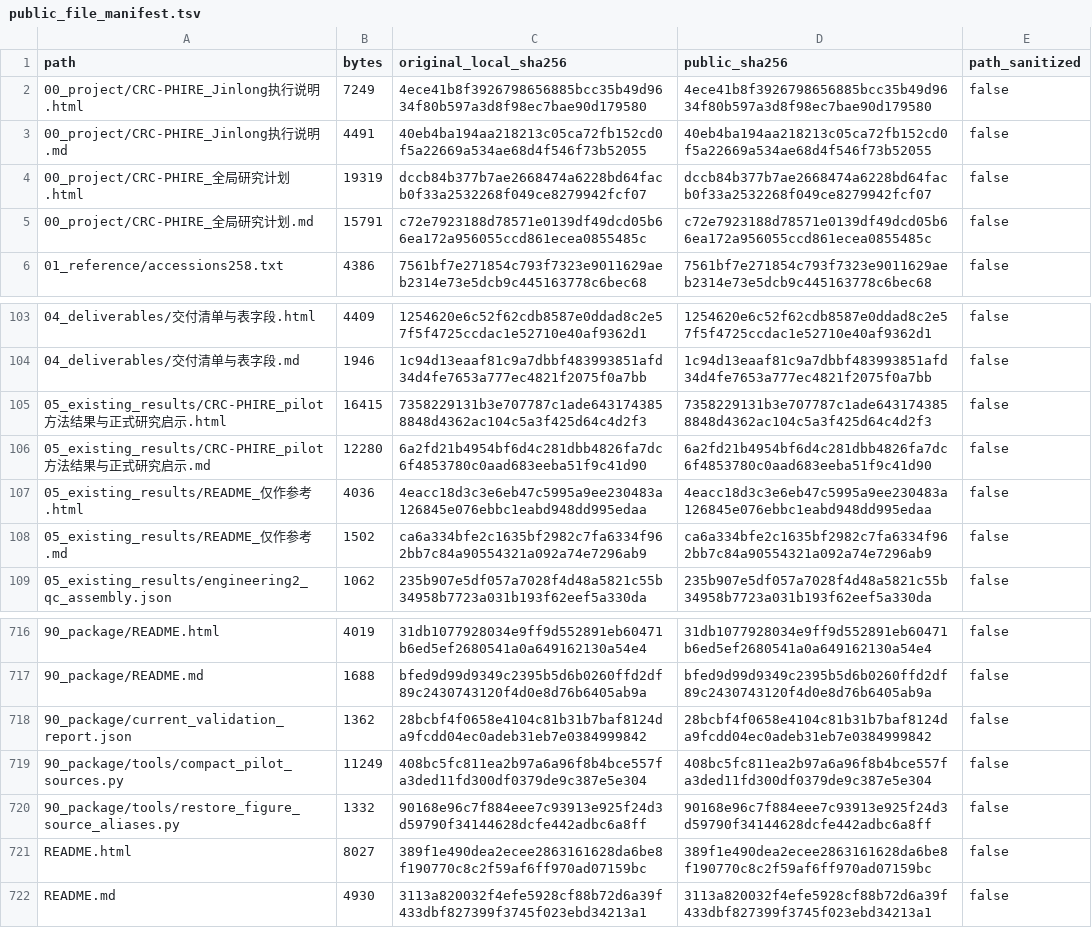
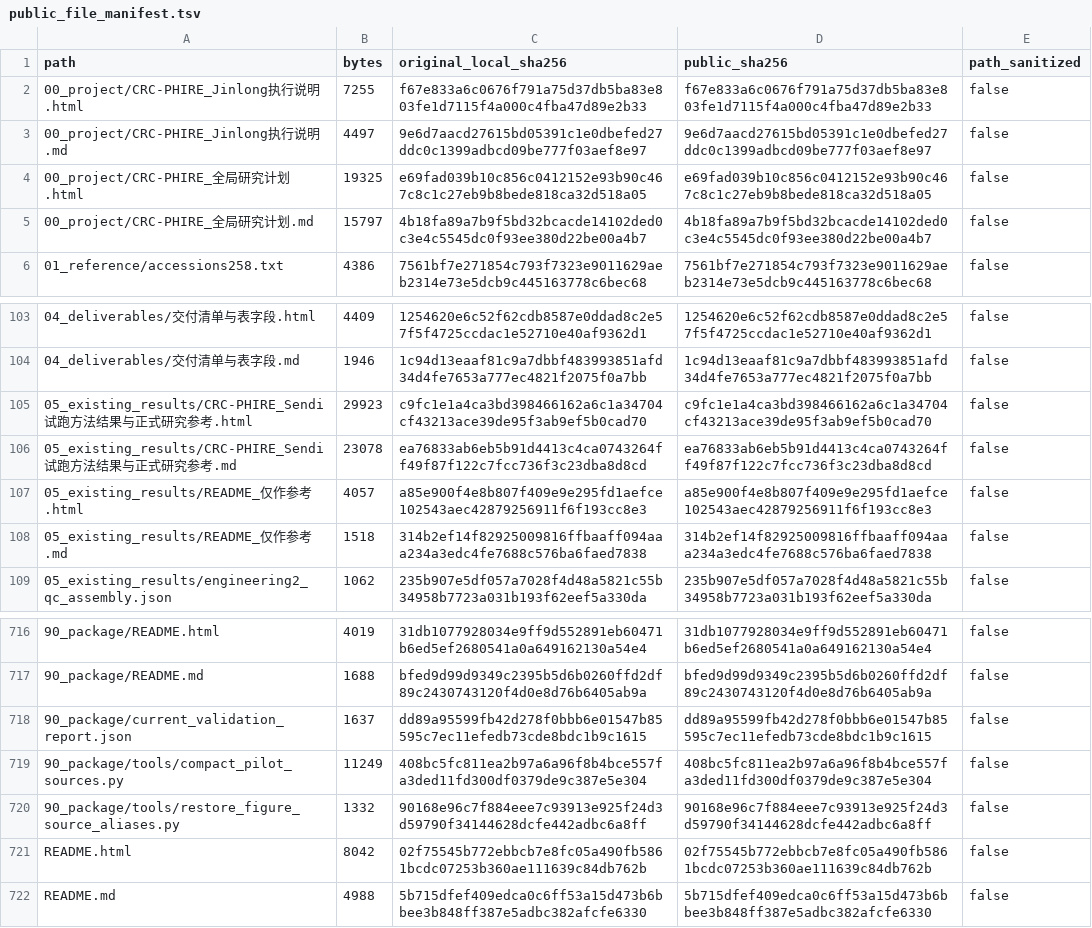
Before and after one commit to sendi-YUKI/p0075e2-CRCprophage-Sendi, a TSV file: 90_package/public_file_manifest.tsv, drawn as a sheet; only a part is shown, gaps mark what is left out; the diff covers the shown part only.

Commit message:
Clarify Sendi pilot findings and implications for formal study

```diff
--- a/90_package/public_file_manifest.tsv
+++ b/90_package/public_file_manifest.tsv
@@ -1,6 +1,6 @@
 path	bytes	original_local_sha256	public_sha256	path_sanitized
-00_project/CRC-PHIRE_Jinlong执行说明.html	7249	4ece41b8f3926798656885bcc35b49d9634f80b597a3d8f98ec7bae90d179580	4ece41b8f3926798656885bcc35b49d9634f80b597a3d8f98ec7bae90d179580	false
-00_project/CRC-PHIRE_Jinlong执行说明.md	4491	40eb4ba194aa218213c05ca72fb152cd0f5a22669a534ae68d4f546f73b52055	40eb4ba194aa218213c05ca72fb152cd0f5a22669a534ae68d4f546f73b52055	false
-00_project/CRC-PHIRE_全局研究计划.html	19319	dccb84b377b7ae2668474a6228bd64facb0f33a2532268f049ce8279942fcf07	dccb84b377b7ae2668474a6228bd64facb0f33a2532268f049ce8279942fcf07	false
-00_project/CRC-PHIRE_全局研究计划.md	15791	c72e7923188d78571e0139df49dcd05b66ea172a956055ccd861ecea0855485c	c72e7923188d78571e0139df49dcd05b66ea172a956055ccd861ecea0855485c	false
+00_project/CRC-PHIRE_Jinlong执行说明.html	7255	f67e833a6c0676f791a75d37db5ba83e803fe1d7115f4a000c4fba47d89e2b33	f67e833a6c0676f791a75d37db5ba83e803fe1d7115f4a000c4fba47d89e2b33	false
+00_project/CRC-PHIRE_Jinlong执行说明.md	4497	9e6d7aacd27615bd05391c1e0dbefed27ddc0c1399adbcd09be777f03aef8e97	9e6d7aacd27615bd05391c1e0dbefed27ddc0c1399adbcd09be777f03aef8e97	false
+00_project/CRC-PHIRE_全局研究计划.html	19325	e69fad039b10c856c0412152e93b90c467c8c1c27eb9b8bede818ca32d518a05	e69fad039b10c856c0412152e93b90c467c8c1c27eb9b8bede818ca32d518a05	false
+00_project/CRC-PHIRE_全局研究计划.md	15797	4b18fa89a7b9f5bd32bcacde14102ded0c3e4c5545dc0f93ee380d22be00a4b7	4b18fa89a7b9f5bd32bcacde14102ded0c3e4c5545dc0f93ee380d22be00a4b7	false
 01_reference/accessions258.txt	4386	7561bf7e271854c793f7323e9011629aeb2314e73e5dcb9c445163778c6bec68	7561bf7e271854c793f7323e9011629aeb2314e73e5dcb9c445163778c6bec68	false
@@ -104,6 +104,6 @@ path	bytes	original_local_sha256	public_sha256	path_sanitized
 04_deliverables/交付清单与表字段.md	1946	1c94d13eaaf81c9a7dbbf483993851afd34d4fe7653a777ec4821f2075f0a7bb	1c94d13eaaf81c9a7dbbf483993851afd34d4fe7653a777ec4821f2075f0a7bb	false
-05_existing_results/CRC-PHIRE_pilot方法结果与正式研究启示.html	16415	7358229131b3e707787c1ade6431743858848d4362ac104c5a3f425d64c4d2f3	7358229131b3e707787c1ade6431743858848d4362ac104c5a3f425d64c4d2f3	false
-05_existing_results/CRC-PHIRE_pilot方法结果与正式研究启示.md	12280	6a2fd21b4954bf6d4c281dbb4826fa7dc6f4853780c0aad683eeba51f9c41d90	6a2fd21b4954bf6d4c281dbb4826fa7dc6f4853780c0aad683eeba51f9c41d90	false
-05_existing_results/README_仅作参考.html	4036	4eacc18d3c3e6eb47c5995a9ee230483a126845e076ebbc1eabd948dd995edaa	4eacc18d3c3e6eb47c5995a9ee230483a126845e076ebbc1eabd948dd995edaa	false
-05_existing_results/README_仅作参考.md	1502	ca6a334bfe2c1635bf2982c7fa6334f962bb7c84a90554321a092a74e7296ab9	ca6a334bfe2c1635bf2982c7fa6334f962bb7c84a90554321a092a74e7296ab9	false
+05_existing_results/CRC-PHIRE_Sendi试跑方法结果与正式研究参考.html	29923	c9fc1e1a4ca3bd398466162a6c1a34704cf43213ace39de95f3ab9ef5b0cad70	c9fc1e1a4ca3bd398466162a6c1a34704cf43213ace39de95f3ab9ef5b0cad70	false
+05_existing_results/CRC-PHIRE_Sendi试跑方法结果与正式研究参考.md	23078	ea76833ab6eb5b91d4413c4ca0743264ff49f87f122c7fcc736f3c23dba8d8cd	ea76833ab6eb5b91d4413c4ca0743264ff49f87f122c7fcc736f3c23dba8d8cd	false
+05_existing_results/README_仅作参考.html	4057	a85e900f4e8b807f409e9e295fd1aefce102543aec42879256911f6f193cc8e3	a85e900f4e8b807f409e9e295fd1aefce102543aec42879256911f6f193cc8e3	false
+05_existing_results/README_仅作参考.md	1518	314b2ef14f82925009816ffbaaff094aaa234a3edc4fe7688c576ba6faed7838	314b2ef14f82925009816ffbaaff094aaa234a3edc4fe7688c576ba6faed7838	false
 05_existing_results/engineering2_qc_assembly.json	1062	235b907e5df057a7028f4d48a5821c55b34958b7723a031b193f62eef5a330da	235b907e5df057a7028f4d48a5821c55b34958b7723a031b193f62eef5a330da	false
@@ -717,6 +717,6 @@ path	bytes	original_local_sha256	public_sha256	path_sanitized
 90_package/README.md	1688	bfed9d99d9349c2395b5d6b0260ffd2df89c2430743120f4d0e8d76b6405ab9a	bfed9d99d9349c2395b5d6b0260ffd2df89c2430743120f4d0e8d76b6405ab9a	false
-90_package/current_validation_report.json	1362	28bcbf4f0658e4104c81b31b7baf8124da9fcdd04ec0adeb31eb7e0384999842	28bcbf4f0658e4104c81b31b7baf8124da9fcdd04ec0adeb31eb7e0384999842	false
+90_package/current_validation_report.json	1637	dd89a95599fb42d278f0bbb6e01547b85595c7ec11efedb73cde8bdc1b9c1615	dd89a95599fb42d278f0bbb6e01547b85595c7ec11efedb73cde8bdc1b9c1615	false
 90_package/tools/compact_pilot_sources.py	11249	408bc5fc811ea2b97a6a96f8b4bce557fa3ded11fd300df0379de9c387e5e304	408bc5fc811ea2b97a6a96f8b4bce557fa3ded11fd300df0379de9c387e5e304	false
 90_package/tools/restore_figure_source_aliases.py	1332	90168e96c7f884eee7c93913e925f24d3d59790f34144628dcfe442adbc6a8ff	90168e96c7f884eee7c93913e925f24d3d59790f34144628dcfe442adbc6a8ff	false
-README.html	8027	389f1e490dea2ecee2863161628da6be8f190770c8c2f59af6ff970ad07159bc	389f1e490dea2ecee2863161628da6be8f190770c8c2f59af6ff970ad07159bc	false
-README.md	4930	3113a820032f4efe5928cf88b72d6a39f433dbf827399f3745f023ebd34213a1	3113a820032f4efe5928cf88b72d6a39f433dbf827399f3745f023ebd34213a1	false
+README.html	8042	02f75545b772ebbcb7e8fc05a490fb5861bcdc07253b360ae111639c84db762b	02f75545b772ebbcb7e8fc05a490fb5861bcdc07253b360ae111639c84db762b	false
+README.md	4988	5b715dfef409edca0c6ff53a15d473b6bbee3b848ff387e5adbc382afcfe6330	5b715dfef409edca0c6ff53a15d473b6bbee3b848ff387e5adbc382afcfe6330	false
```
Also changed, not shown: 18 edited cells elsewhere in this file, 19 other files.
